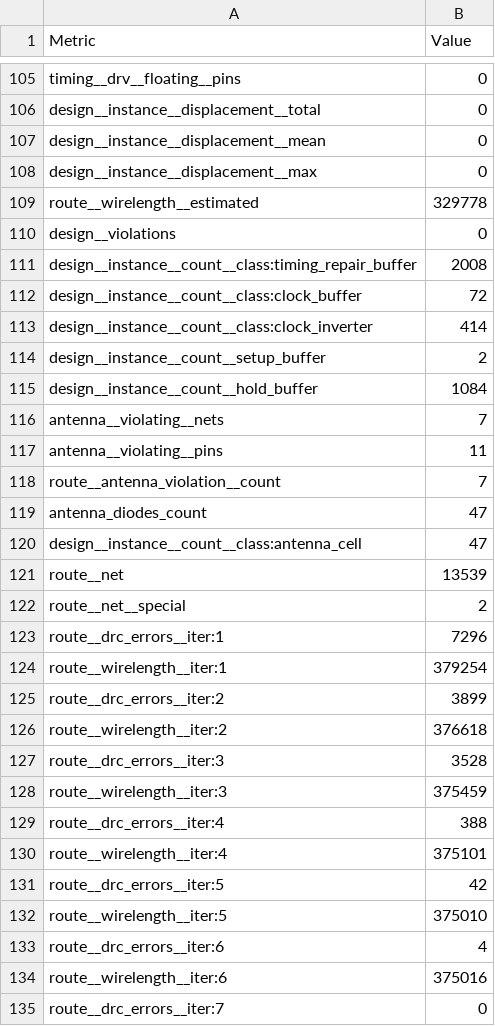
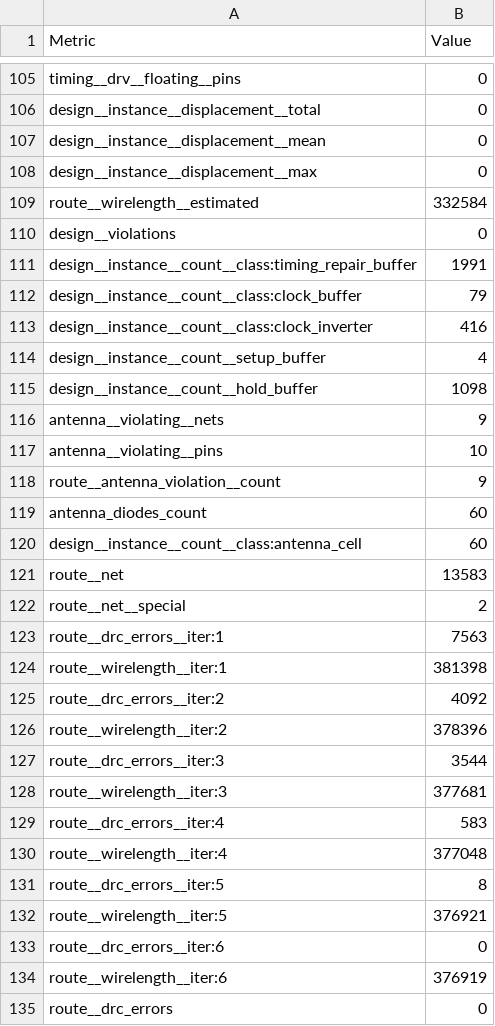
Before and after one commit to TinyTapeout/tinytapeout-cad-25a, a CSV file: projects/tt_um_algofoogle_raybox_zero/stats/metrics.csv, drawn as a sheet; only a part is shown, gaps mark what is left out; the shorter side is filled out with more unchanged rows; the diff covers the shown part only.

Commit message:
feat: update project tt_um_algofoogle_raybox_zero from algofoogle/ttcad25a-raybox-zero
Commit: 2a03a62aaad7786e4797b0277dd5110759ec29af
Workflow: https://github.com/algofoogle/ttcad25a-raybox-zero/actions/runs/15520767235

```diff
--- a/projects/tt_um_algofoogle_raybox_zero/stats/metrics.csv
+++ b/projects/tt_um_algofoogle_raybox_zero/stats/metrics.csv
@@ -108,28 +108,27 @@ design__instance__displacement__mean,0
 design__instance__displacement__max,0
-route__wirelength__estimated,329778
+route__wirelength__estimated,332584
 design__violations,0
-design__instance__count__class:timing_repair_buffer,2008
-design__instance__count__class:clock_buffer,72
-design__instance__count__class:clock_inverter,414
-design__instance__count__setup_buffer,2
-design__instance__count__hold_buffer,1084
-antenna__violating__nets,7
-antenna__violating__pins,11
-route__antenna_violation__count,7
-antenna_diodes_count,47
-design__instance__count__class:antenna_cell,47
-route__net,13539
+design__instance__count__class:timing_repair_buffer,1991
+design__instance__count__class:clock_buffer,79
+design__instance__count__class:clock_inverter,416
+design__instance__count__setup_buffer,4
+design__instance__count__hold_buffer,1098
+antenna__violating__nets,9
+antenna__violating__pins,10
+route__antenna_violation__count,9
+antenna_diodes_count,60
+design__instance__count__class:antenna_cell,60
+route__net,13583
 route__net__special,2
-route__drc_errors__iter:1,7296
-route__wirelength__iter:1,379254
-route__drc_errors__iter:2,3899
-route__wirelength__iter:2,376618
-route__drc_errors__iter:3,3528
-route__wirelength__iter:3,375459
-route__drc_errors__iter:4,388
-route__wirelength__iter:4,375101
-route__drc_errors__iter:5,42
-route__wirelength__iter:5,375010
-route__drc_errors__iter:6,4
-route__wirelength__iter:6,375016
-route__drc_errors__iter:7,0
+route__drc_errors__iter:1,7563
+route__wirelength__iter:1,381398
+route__drc_errors__iter:2,4092
+route__wirelength__iter:2,378396
+route__drc_errors__iter:3,3544
+route__wirelength__iter:3,377681
+route__drc_errors__iter:4,583
+route__wirelength__iter:4,377048
+route__drc_errors__iter:5,8
+route__wirelength__iter:5,376921
+route__drc_errors__iter:6,0
+route__wirelength__iter:6,376919
```
Also changed, not shown: 1 removed row and 120 edited cells elsewhere in this file, 7 other files.
